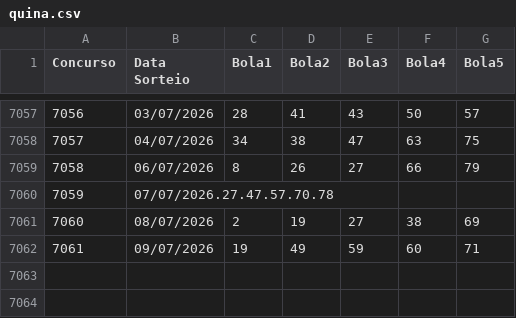
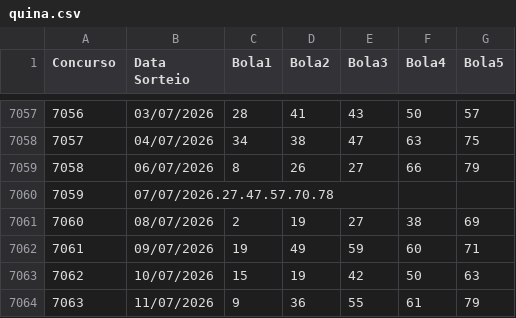
Before and after one commit to AdHAUSS/GAIN, a CSV file: quina.csv, drawn as a sheet; only a part is shown, gaps mark what is left out.

Commit message:
Add new entries for July 10 and 11, 2026

```diff
--- a/quina.csv
+++ b/quina.csv
@@ -7062 +7062,3 @@ Concurso,Data Sorteio,Bola1,Bola2,Bola3,Bola4,Bola5
 7061,09/07/2026,19,49,59,60,71
+7062,10/07/2026,15,19,42,50,63
+7063,11/07/2026,9,36,55,61,79
```
